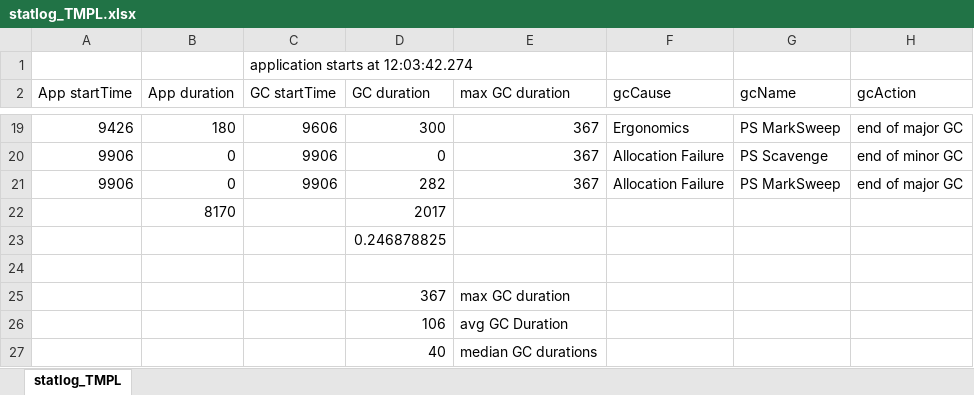
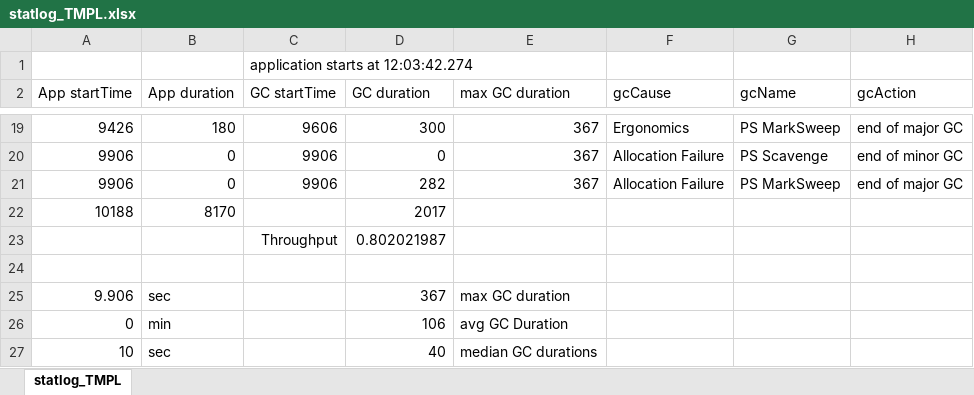
Before and after one commit to torwel/otus-java-2020-09, an Excel workbook: logs/hw04-GC/statlog_TMPL.xlsx, sheet statlog_TMPL, drawn as a sheet; only a part is shown, gaps mark what is left out; values as stored, in another font and other column widths than the file's, no borders; removed rows and columns are numbered as before the commit, all else as after; the diff names each change by its address in the sheet, - before the commit and + after, or states it on an @@ line.

```diff
--- a/logs/hw04-GC/statlog_TMPL.xlsx (sheet statlog_TMPL)
+++ b/logs/hw04-GC/statlog_TMPL.xlsx (sheet statlog_TMPL)
-A22 (App startTime): (empty)
+A22 (App startTime): 10188
-row 23:  |  |  | 0.246878825
+row 23:  |  | Throughput | 0.802021987
-A25 (App startTime): (empty)
+A25 (App startTime): 9.906
-B25 (App duration): (empty)
+B25 (App duration): sec
-A26 (App startTime): (empty)
+A26 (App startTime): 0
-B26 (App duration): (empty)
+B26 (App duration): min
-A27 (App startTime): (empty)
+A27 (App startTime): 10
-B27 (App duration): (empty)
+B27 (App duration): sec
```
Also changed, not shown: 17 other files.
